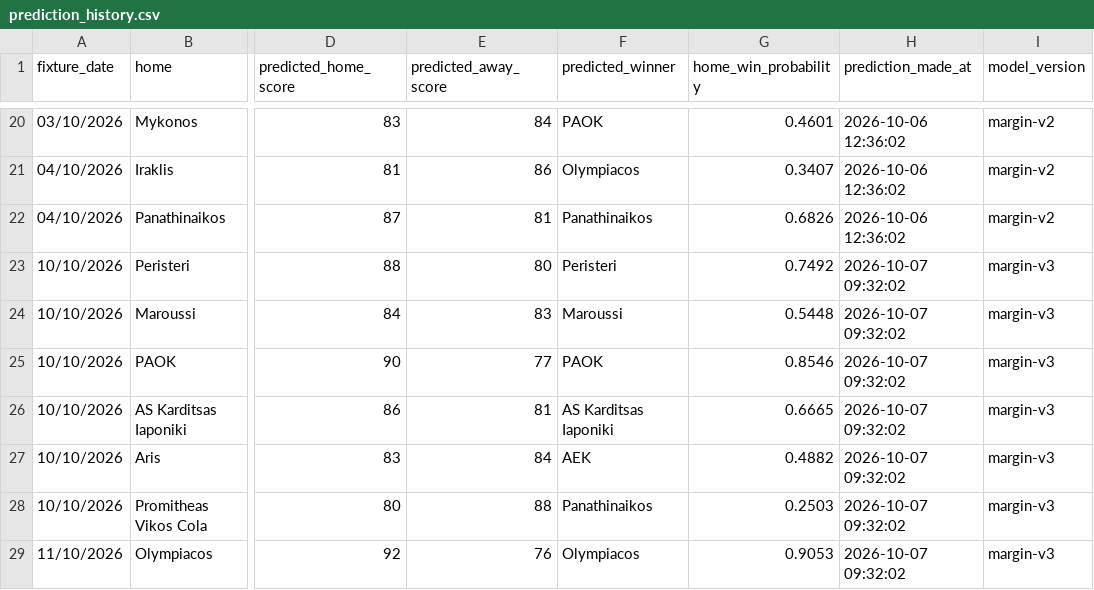
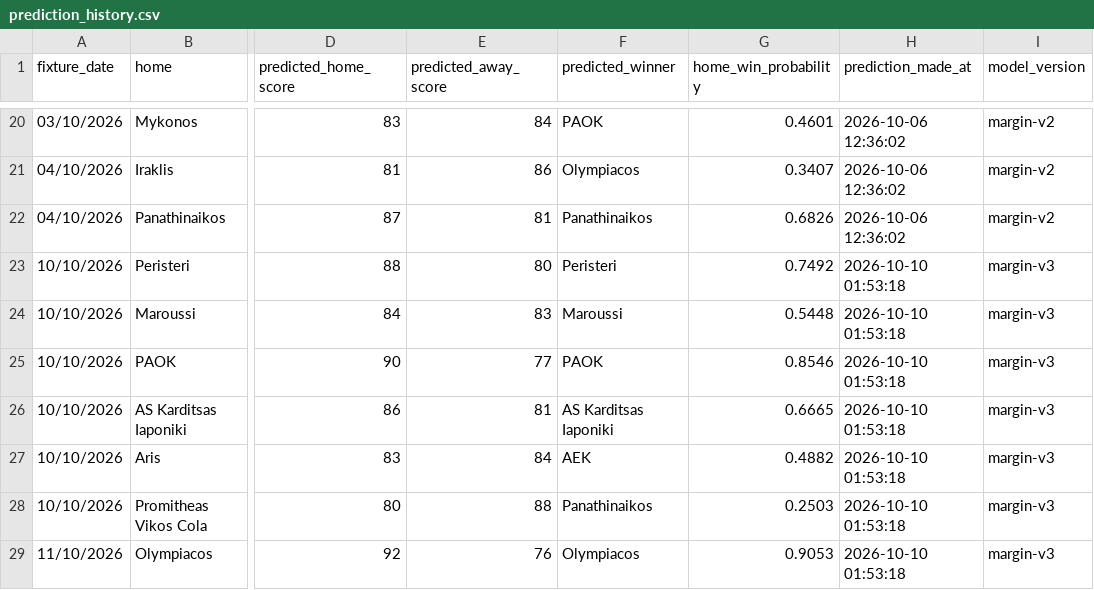
Before and after one commit to Dimiany/gbl-predictor, a CSV file: data/prediction_history.csv, drawn as a sheet; only a part is shown, gaps mark what is left out; the diff names each change by its address in the sheet, - before the commit and + after, or states it on an @@ line.

```diff
--- a/data/prediction_history.csv
+++ b/data/prediction_history.csv
-H23:H29 (prediction_made_at): 2026-10-07 09:32:02
+H23:H29 (prediction_made_at): 2026-10-10 01:53:18
```
